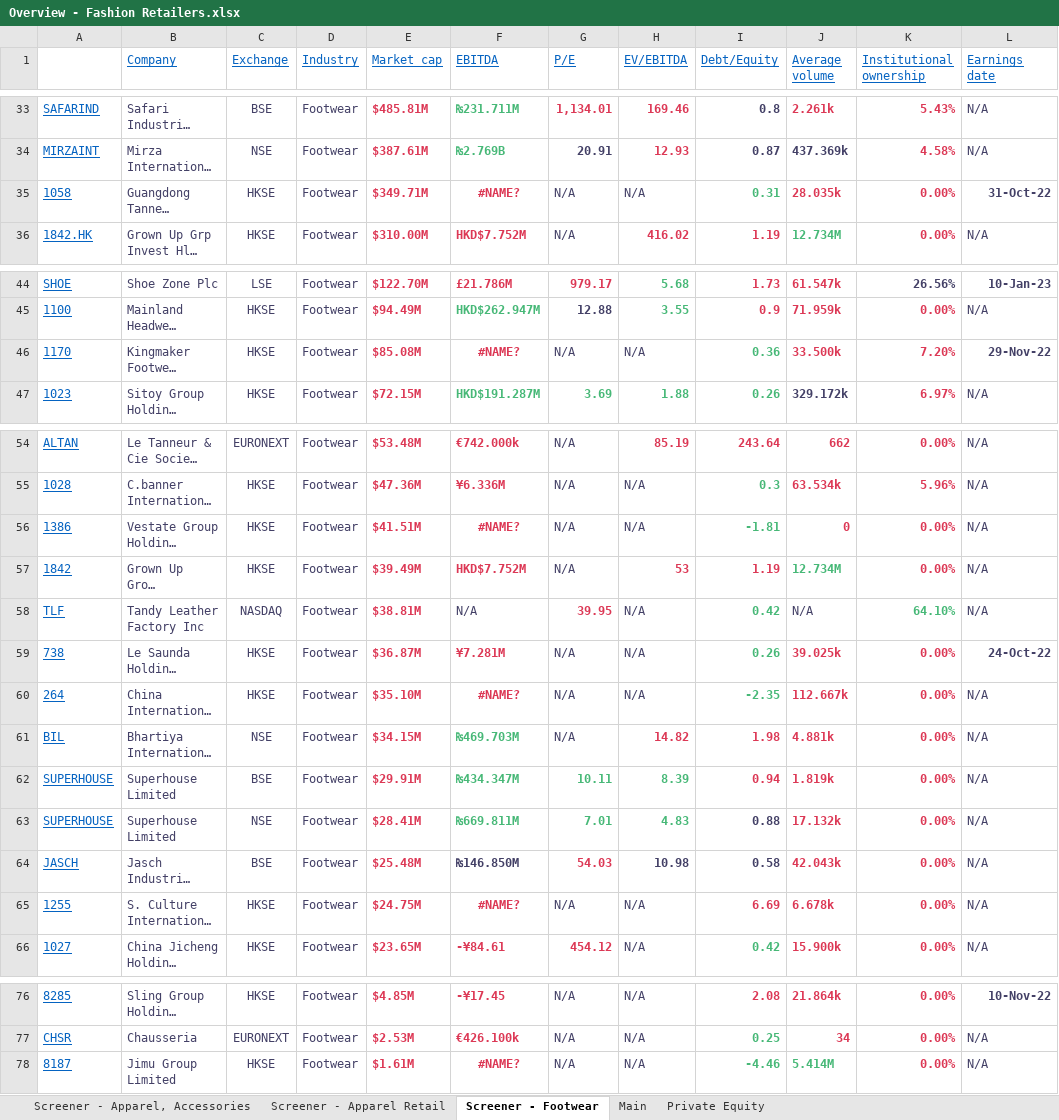
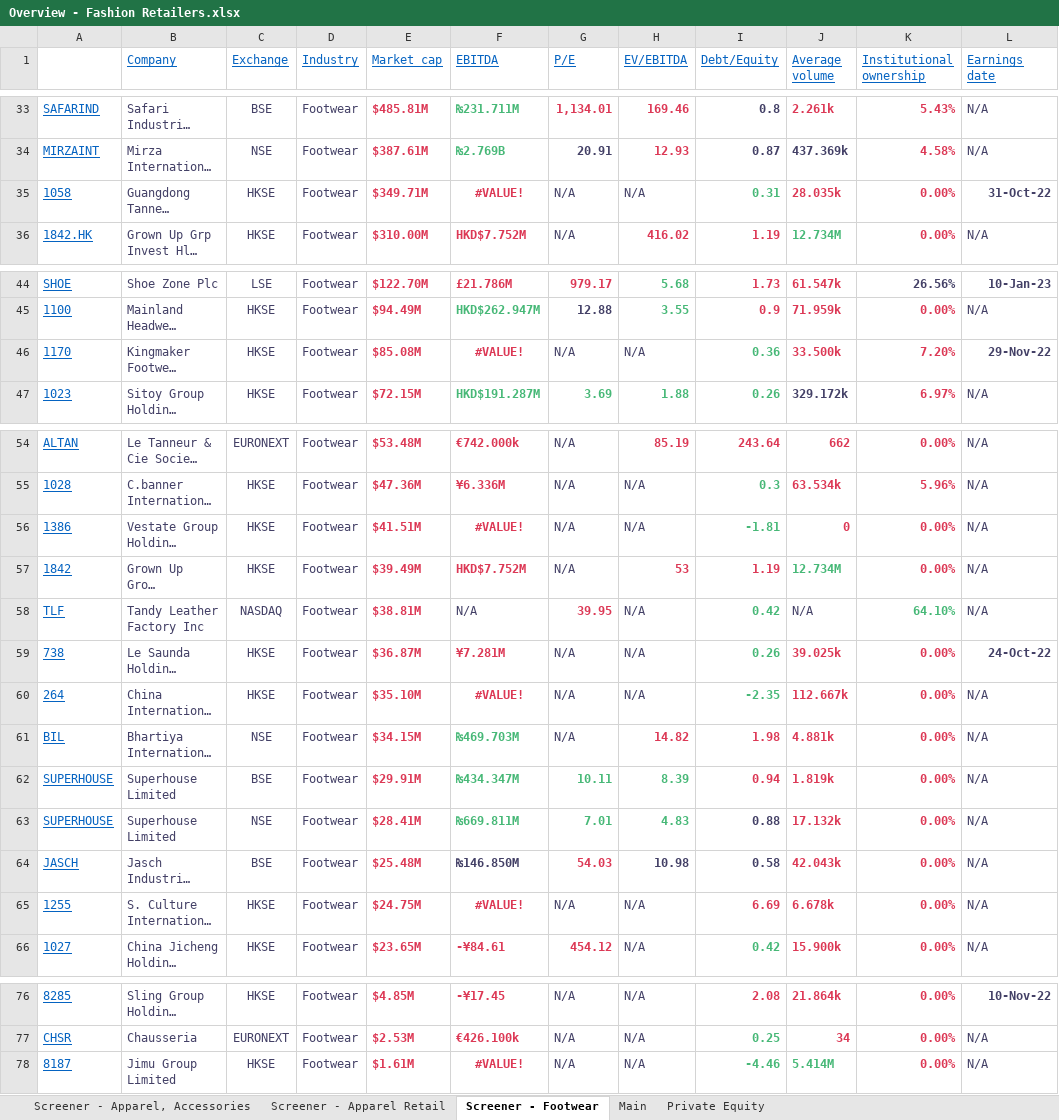
Before and after one commit to Charlie-Hill/Financial-Models, an Excel workbook: Overview - Fashion Retailers.xlsx, sheet Screener - Footwear, drawn as a sheet; only a part is shown, gaps mark what is left out; long unchanged cells end in …; values as stored, in another font and other column widths than the file's, no borders; the diff names each change by its address in the sheet, - before the commit and + after, or states it on an @@ line.

```diff
--- a/Overview - Fashion Retailers.xlsx (sheet Screener - Footwear)
+++ b/Overview - Fashion Retailers.xlsx (sheet Screener - Footwear)
-F35 (EBITDA): #NAME?
+F35 (EBITDA): #VALUE!
-F46 (EBITDA): #NAME?
+F46 (EBITDA): #VALUE!
-F56 (EBITDA): #NAME?
+F56 (EBITDA): #VALUE!
-F60 (EBITDA): #NAME?
+F60 (EBITDA): #VALUE!
-F65 (EBITDA): #NAME?
+F65 (EBITDA): #VALUE!
-F78 (EBITDA): #NAME?
+F78 (EBITDA): #VALUE!
```
Also changed, not shown: $UA.xlsx.
